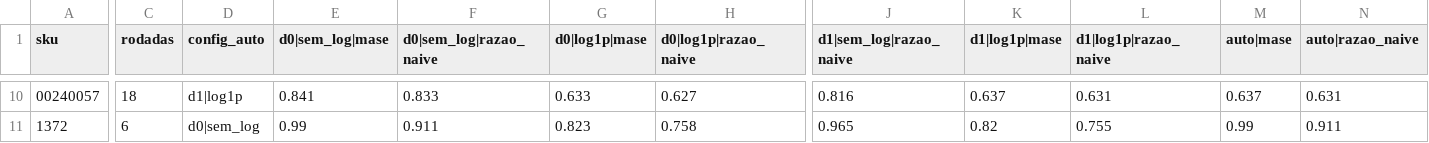
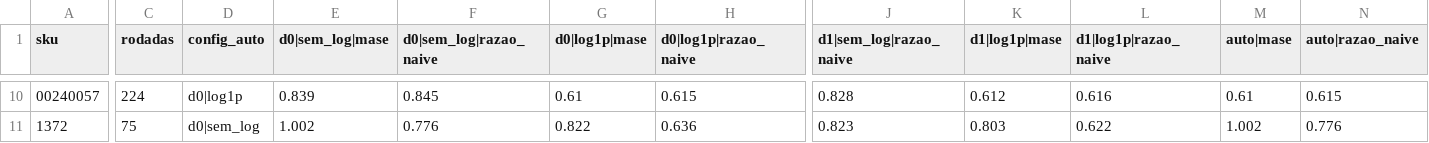
Before and after one commit to FelipeGA02/TCC---Inventory-Forecasting, a CSV file: ia-predictor/training_scripts/results/metrics/sku_tuning_itabirito_por_sku.csv, drawn as a sheet; only a part is shown, gaps mark what is left out; the diff covers the shown part only; the diff names each change by its address in the sheet, - before the commit and + after, or states it on an @@ line.

```diff
--- a/ia-predictor/training_scripts/results/metrics/sku_tuning_itabirito_por_sku.csv
+++ b/ia-predictor/training_scripts/results/metrics/sku_tuning_itabirito_por_sku.csv
-C10 (rodadas): 18
+C10 (rodadas): 224
-D10 (config_auto): d1|log1p
+D10 (config_auto): d0|log1p
-E10 (d0|sem_log|mase): 0.841
+E10 (d0|sem_log|mase): 0.839
-F10 (d0|sem_log|razao_naive): 0.833
+F10 (d0|sem_log|razao_naive): 0.845
-G10 (d0|log1p|mase): 0.633
+G10 (d0|log1p|mase): 0.61
-H10 (d0|log1p|razao_naive): 0.627
+H10 (d0|log1p|razao_naive): 0.615
-J10 (d1|sem_log|razao_naive): 0.816
+J10 (d1|sem_log|razao_naive): 0.828
-K10 (d1|log1p|mase): 0.637
+K10 (d1|log1p|mase): 0.612
-L10 (d1|log1p|razao_naive): 0.631
+L10 (d1|log1p|razao_naive): 0.616
-M10 (auto|mase): 0.637
+M10 (auto|mase): 0.61
-N10 (auto|razao_naive): 0.631
+N10 (auto|razao_naive): 0.615
-C11 (rodadas): 6
+C11 (rodadas): 75
-E11 (d0|sem_log|mase): 0.99
+E11 (d0|sem_log|mase): 1.002
-F11 (d0|sem_log|razao_naive): 0.911
+F11 (d0|sem_log|razao_naive): 0.776
-G11 (d0|log1p|mase): 0.823
+G11 (d0|log1p|mase): 0.822
-H11 (d0|log1p|razao_naive): 0.758
+H11 (d0|log1p|razao_naive): 0.636
-J11 (d1|sem_log|razao_naive): 0.965
+J11 (d1|sem_log|razao_naive): 0.823
-K11 (d1|log1p|mase): 0.82
+K11 (d1|log1p|mase): 0.803
-L11 (d1|log1p|razao_naive): 0.755
+L11 (d1|log1p|razao_naive): 0.622
-M11 (auto|mase): 0.99
+M11 (auto|mase): 1.002
-N11 (auto|razao_naive): 0.911
+N11 (auto|razao_naive): 0.776
```
Also changed, not shown: 2 added rows, 1 removed row and 100 edited cells elsewhere in this file, ia-predictor/training_scripts/results/metrics/sku_regular_itabirito_por_sku.csv, 18 other files.
